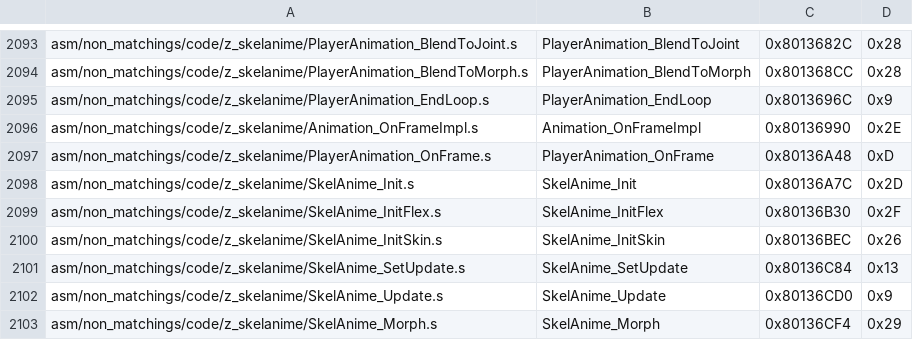
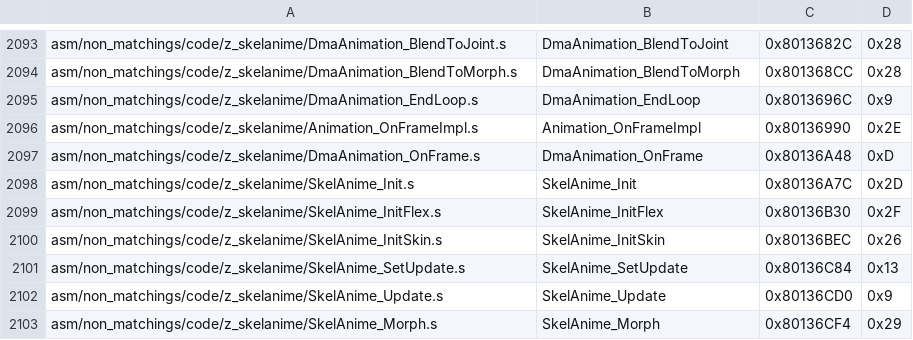
Before and after one commit to zeldaret/mm, a CSV file: tools/sizes/code_functions.csv, drawn as a sheet; only a part is shown, gaps mark what is left out; the diff covers the shown part only; the diff names each change by its address in the sheet, - before the commit and + after, or states it on an @@ line.

Commit message:
`DmaAnimation` rename

```diff
--- a/tools/sizes/code_functions.csv
+++ b/tools/sizes/code_functions.csv
-A2093: asm/non_matchings/code/z_skelanime/PlayerAnimation_BlendToJoint.s
+A2093: asm/non_matchings/code/z_skelanime/DmaAnimation_BlendToJoint.s
-B2093: PlayerAnimation_BlendToJoint
+B2093: DmaAnimation_BlendToJoint
-A2094: asm/non_matchings/code/z_skelanime/PlayerAnimation_BlendToMorph.s
+A2094: asm/non_matchings/code/z_skelanime/DmaAnimation_BlendToMorph.s
-B2094: PlayerAnimation_BlendToMorph
+B2094: DmaAnimation_BlendToMorph
-A2095: asm/non_matchings/code/z_skelanime/PlayerAnimation_EndLoop.s
+A2095: asm/non_matchings/code/z_skelanime/DmaAnimation_EndLoop.s
-B2095: PlayerAnimation_EndLoop
+B2095: DmaAnimation_EndLoop
-A2097: asm/non_matchings/code/z_skelanime/PlayerAnimation_OnFrame.s
+A2097: asm/non_matchings/code/z_skelanime/DmaAnimation_OnFrame.s
-B2097: PlayerAnimation_OnFrame
+B2097: DmaAnimation_OnFrame
```
Also changed, not shown: 32 edited cells elsewhere in this file, 9 other files.
